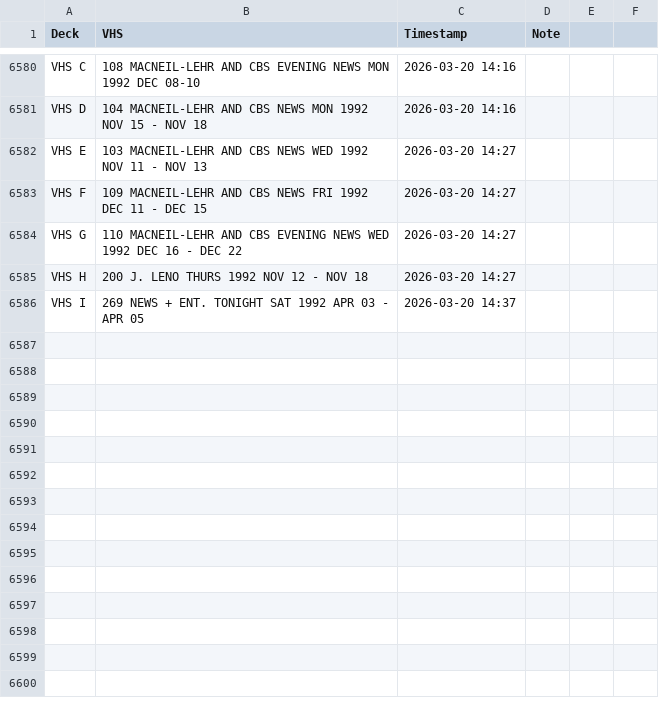
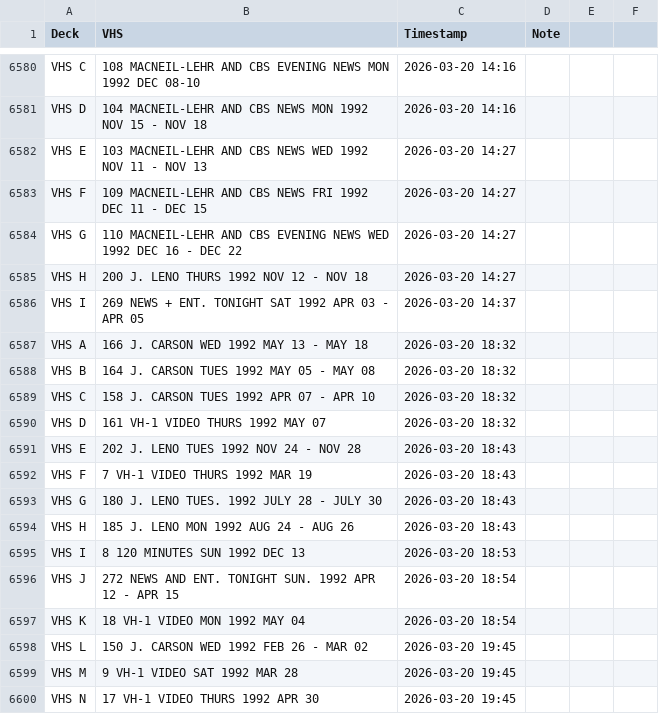
Before and after one commit to gamedays-software-development/OakleyFixed, a CSV file: vhs_transfers.csv, drawn as a sheet; only a part is shown, gaps mark what is left out; the diff names each change by its address in the sheet, - before the commit and + after, or states it on an @@ line.

```diff
--- a/vhs_transfers.csv
+++ b/vhs_transfers.csv
+row 6587: VHS A | 166 J. CARSON WED 1992 MAY 13 - MAY 18 | 2026-03-20 18:32
+row 6588: VHS B | 164 J. CARSON TUES 1992 MAY 05 - MAY 08 | 2026-03-20 18:32
+row 6589: VHS C | 158 J. CARSON TUES 1992 APR 07 - APR 10 | 2026-03-20 18:32
+row 6590: VHS D | 161 VH-1 VIDEO THURS 1992 MAY 07 | 2026-03-20 18:32
+row 6591: VHS E | 202 J. LENO TUES 1992 NOV 24 - NOV 28 | 2026-03-20 18:43
+row 6592: VHS F | 7 VH-1 VIDEO THURS 1992 MAR 19 | 2026-03-20 18:43
+row 6593: VHS G | 180 J. LENO TUES. 1992 JULY 28 - JULY 30 | 2026-03-20 18:43
+row 6594: VHS H | 185 J. LENO MON 1992 AUG 24 - AUG 26 | 2026-03-20 18:43
+row 6595: VHS I | 8 120 MINUTES SUN 1992 DEC 13 | 2026-03-20 18:53
+row 6596: VHS J | 272 NEWS AND ENT. TONIGHT SUN. 1992 APR 12 - APR 15 | 2026-03-20 18:54
+row 6597: VHS K | 18 VH-1 VIDEO MON 1992 MAY 04 | 2026-03-20 18:54
+row 6598: VHS L | 150 J. CARSON WED 1992 FEB 26 - MAR 02 | 2026-03-20 19:45
+row 6599: VHS M | 9 VH-1 VIDEO SAT 1992 MAR 28 | 2026-03-20 19:45
+row 6600: VHS N | 17 VH-1 VIDEO THURS 1992 APR 30 | 2026-03-20 19:45
```
